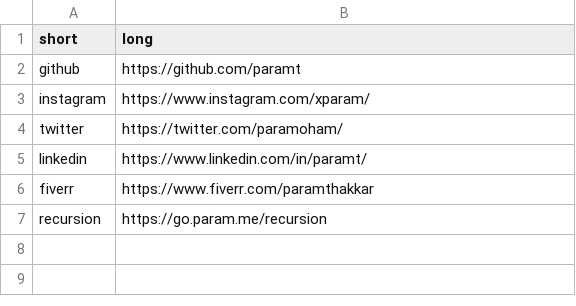
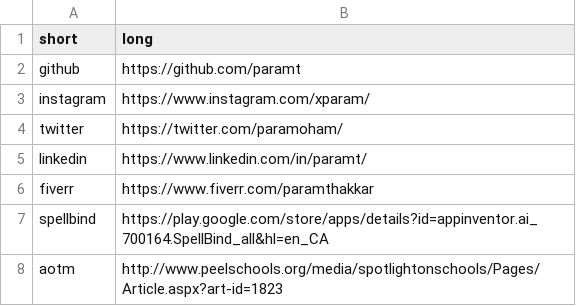
Before and after one commit to paramt/go.param.me, a CSV file: redirects.csv, drawn as a sheet; removed rows and columns are numbered as before the commit, all else as after; the diff names each change by its address in the sheet, - before the commit and + after, or states it on an @@ line.

Commit message:
Update redirects CSV
Add spellbind and aotm (app of the month), remove recursion

```diff
--- a/redirects.csv
+++ b/redirects.csv
-row 7: recursion | https://go.param.me/recursion
+row 7: spellbind | https://play.google.com/store/apps/details?id=appinventor.ai_700164.SpellBind_all&hl=en_CA
+row 8: aotm | http://www.peelschools.org/media/spotlightonschools/Pages/Article.aspx?art-id=1823
```
